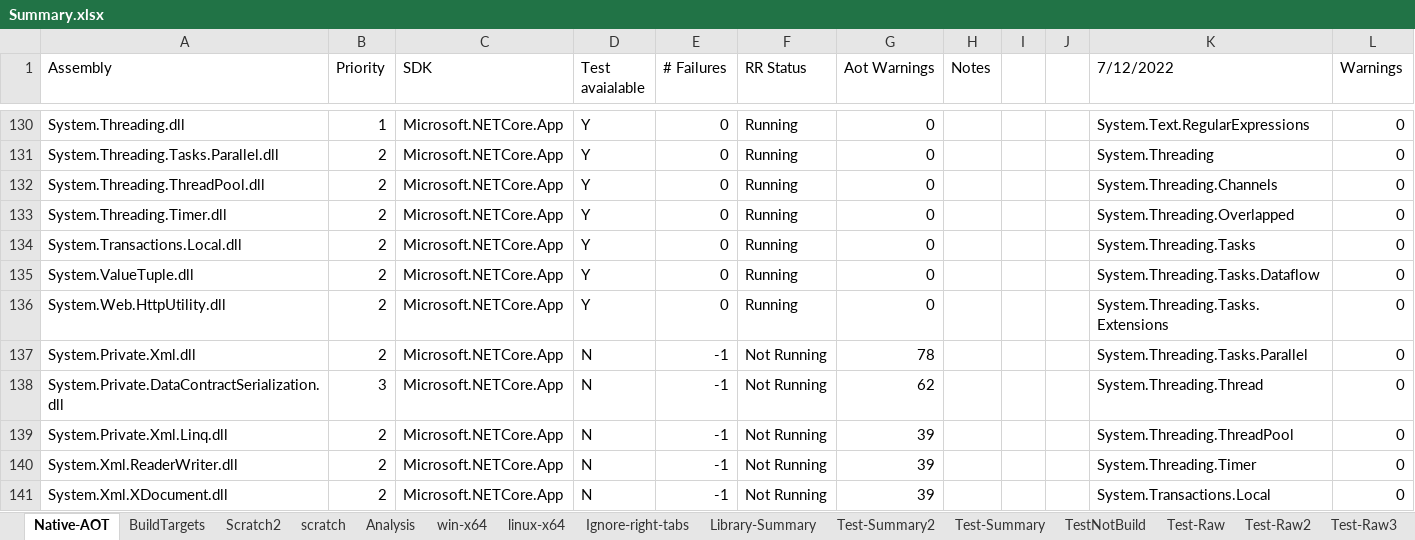
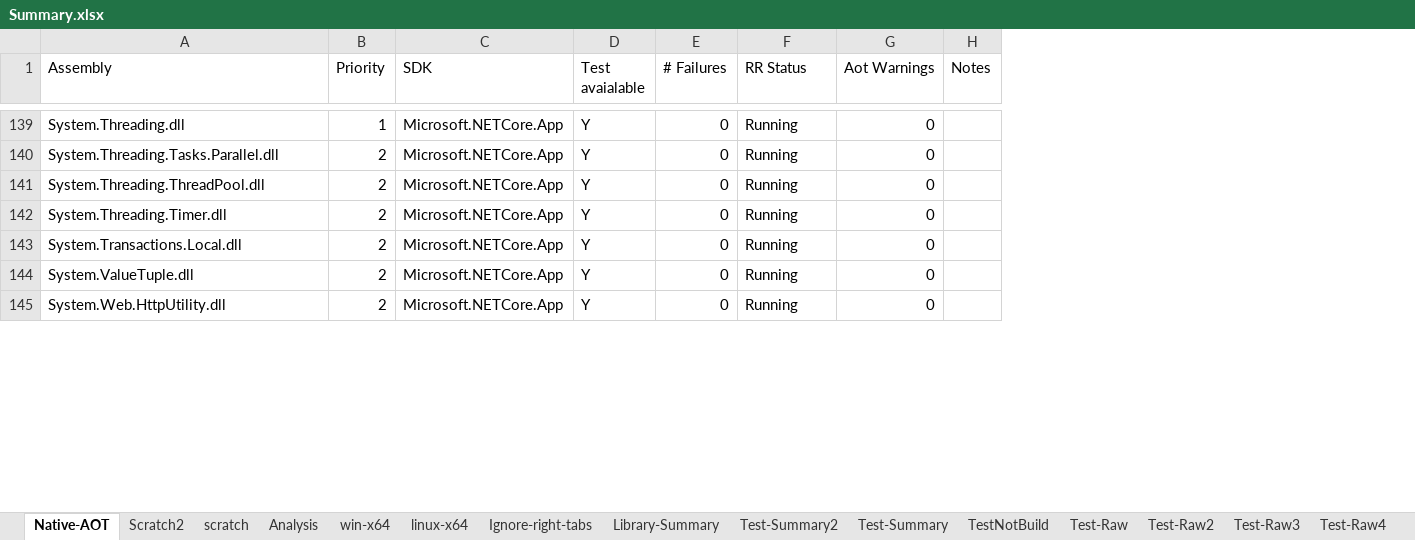
Before and after one commit to LakshanF/CSharp, an Excel workbook: src/aot/libraries/Summary.xlsx, sheet Native-AOT, drawn as a sheet; only a part is shown, gaps mark what is left out; values as stored, in another font and other column widths than the file's, no borders; table styles not drawn; removed rows and columns are numbered as before the commit, all else as after; the diff covers the shown part only; the diff names each change by its address in the sheet, - before the commit and + after, or states it on an @@ line.

```diff
--- a/src/aot/libraries/Summary.xlsx (sheet Native-AOT)
+++ b/src/aot/libraries/Summary.xlsx (sheet Native-AOT)
-sheet tab: BuildTargets
-column I, empty
-column J, empty
-column K (7/12/2022), rows 130-136: System.Text.RegularExpressions | System.Threading | System.Threading.Channels | System.Threading.Overlapped | System.Threading.Tasks | System.Threading.Tasks.Dataflow | System.Threading.Tasks.Extensions
-column L (Warnings), rows 130-136: all 0
@@ row 137 moved to row 3: System.Private.Xml.dll @@
-row 138: System.Private.DataContractSerialization.dll | 3 | Microsoft.NETCore.App | N | -1 | Not Running | 62 |  |  |  | System.Threading.Thread | 0
@@ row 139 moved to row 8: System.Private.Xml.Linq.dll @@
@@ row 140 moved to row 19: System.Xml.ReaderWriter.dll @@
@@ row 141 moved to row 20: System.Xml.XDocument.dll @@
```
Also changed, not shown: 18 added rows, 17 removed rows and 5 moved rows elsewhere in this sheet, hidden cells, 2 other files.
